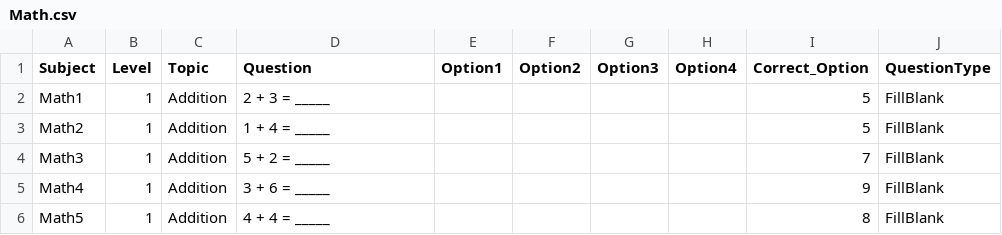
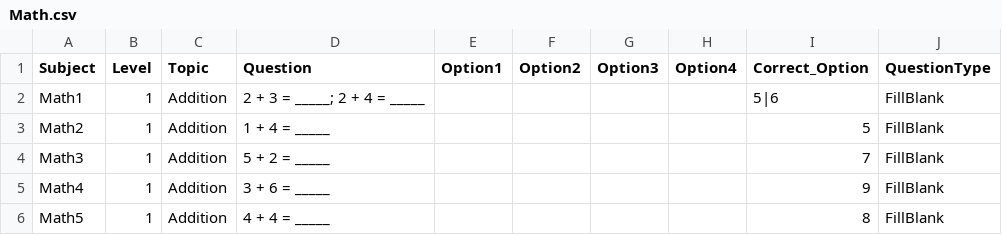
Before and after one commit to ParthoSarothiDas/mcq-data, a CSV file: learn_with_fun/Math.csv, drawn as a sheet; only a part is shown.

Commit message:
Update Math.csv

```diff
--- a/learn_with_fun/Math.csv
+++ b/learn_with_fun/Math.csv
@@ -1,3 +1,3 @@
 Subject,Level,Topic,Question,Option1,Option2,Option3,Option4,Correct_Option,QuestionType
-Math1,1,Addition,2 + 3 = _____,,,,,5,FillBlank
+Math1,1,Addition,2 + 3 = _____; 2 + 4 = _____,,,,,5|6,FillBlank
 Math2,1,Addition,1 + 4 = _____,,,,,5,FillBlank
```
